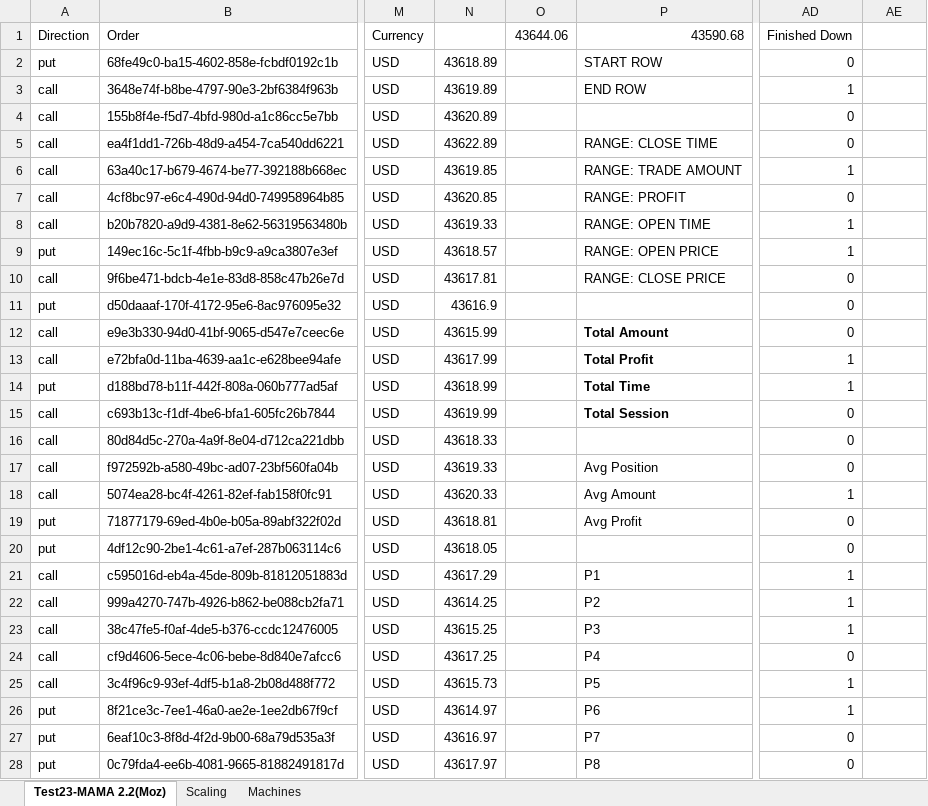
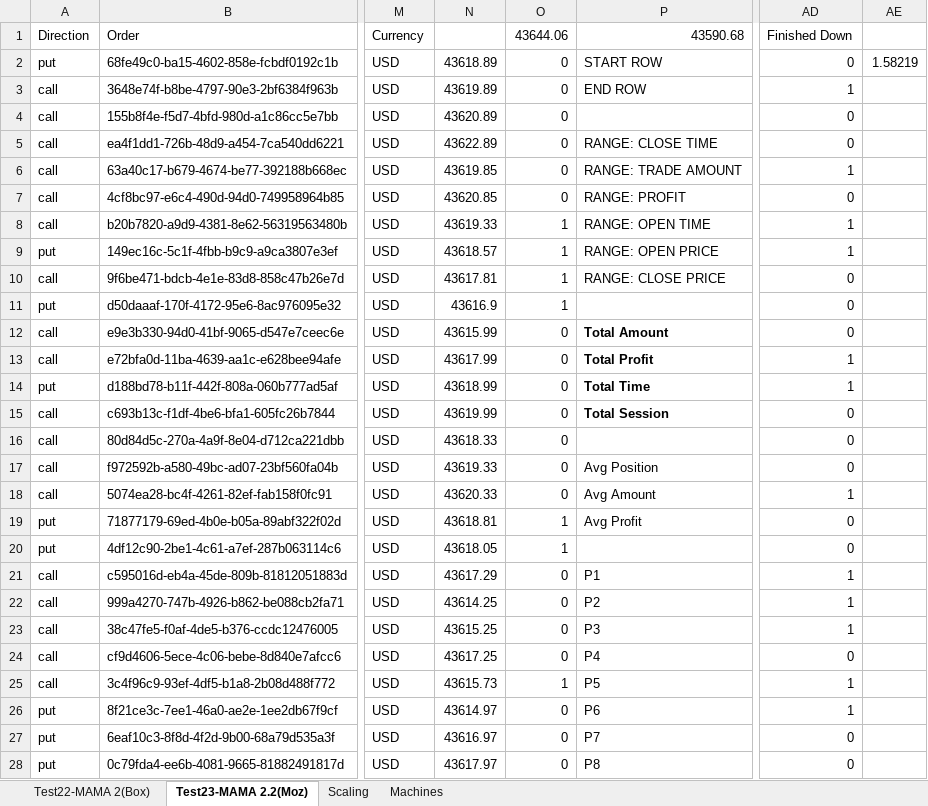
Before and after one commit to willvx3m/po-ai-chrome, an Excel workbook: test-suites.xlsx, sheet Test23-MAMA 2.2(Moz), drawn as a sheet; only a part is shown, gaps mark what is left out; values as stored, in another font and other column widths than the file's, no borders; charts and pictures and conditional formats not drawn; the diff covers the shown part only; the diff names each change by its address in the sheet, - before the commit and + after, or states it on an @@ line.

Commit message:
upgrade backtest, mama 3

```diff
--- a/test-suites.xlsx (sheet Test23-MAMA 2.2(Moz))
+++ b/test-suites.xlsx (sheet Test23-MAMA 2.2(Moz))
+sheet tab: Test22-MAMA 2(Box)
-O2:O7 (43644.06): (empty)
+O2:O7 (43644.06): 0
-AE2: (empty)
+AE2: 1.58219
-O8:O11 (43644.06): (empty)
+O8:O11 (43644.06): 1
-O12:O18 (43644.06): (empty)
+O12:O18 (43644.06): 0
-O19:O20 (43644.06): (empty)
+O19:O20 (43644.06): 1
-O21:O24 (43644.06): (empty)
+O21:O24 (43644.06): 0
-O25 (43644.06): (empty)
+O25 (43644.06): 1
-O26:O28 (43644.06): (empty)
+O26:O28 (43644.06): 0
```
Also changed, not shown: 159 edited cells elsewhere in this sheet, charts or pictures, 4 other files.
